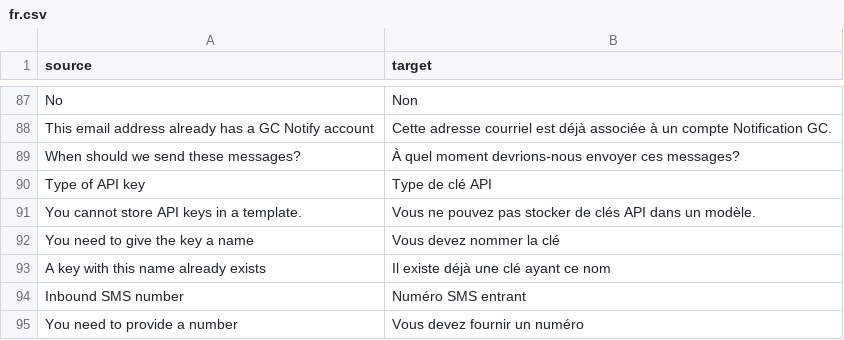
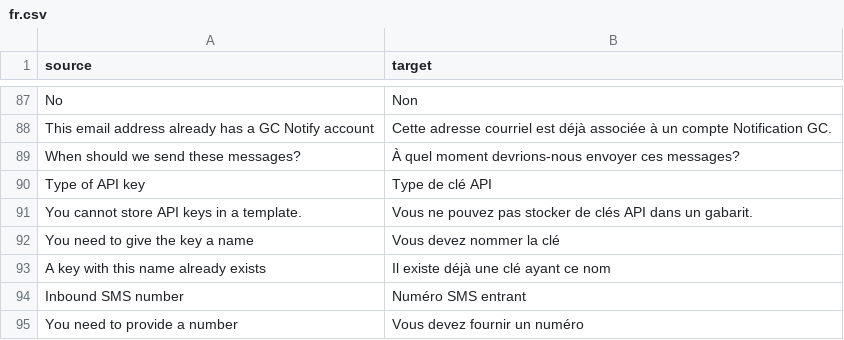
Before and after one commit to cds-snc/notification-admin, a CSV file: app/translations/csv/fr.csv, drawn as a sheet; only a part is shown, gaps mark what is left out.

Commit message:
fix

```diff
--- a/app/translations/csv/fr.csv
+++ b/app/translations/csv/fr.csv
@@ -90,3 +90,3 @@
 "Type of API key","Type de clé API"
-"You cannot store API keys in a template.","Vous ne pouvez pas stocker de clés API dans un modèle."
+"You cannot store API keys in a template.","Vous ne pouvez pas stocker de clés API dans un gabarit."
 "You need to give the key a name","Vous devez nommer la clé"
```
